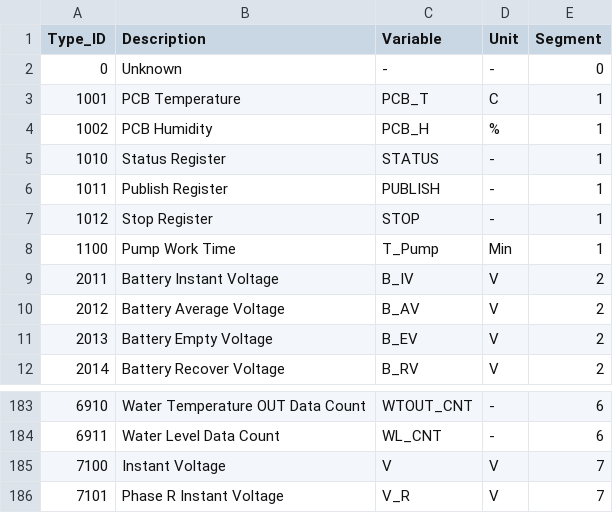
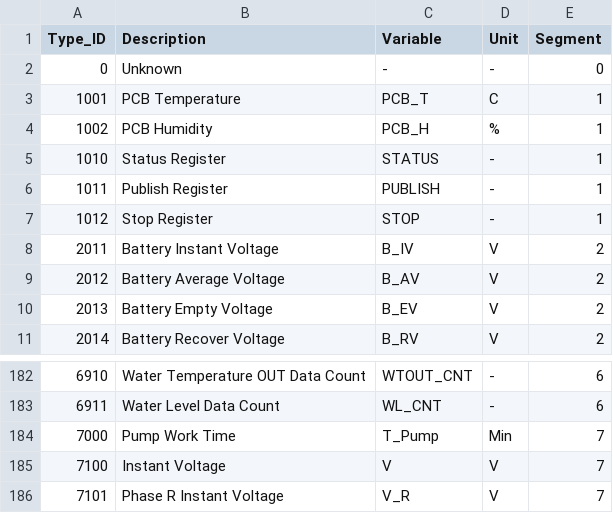
Before and after one commit to akkoyun/PostOffice, a CSV file: Setup/Data/Measurement_Type.csv, drawn as a sheet; only a part is shown, gaps mark what is left out.

Commit message:
Measurement type list update

```diff
--- a/Setup/Data/Measurement_Type.csv
+++ b/Setup/Data/Measurement_Type.csv
@@ -7,3 +7,2 @@ Type_ID,Description,Variable,Unit,Segment
 1012,Stop Register,STOP,-,1
-1100,Pump Work Time,T_Pump,Min,1
 2011,Battery Instant Voltage,B_IV,V,2
@@ -184,2 +183,3 @@ Type_ID,Description,Variable,Unit,Segment
 6911,Water Level Data Count,WL_CNT,-,6
+7000,Pump Work Time,T_Pump,Min,7
 7100,Instant Voltage,V,V,7
```
